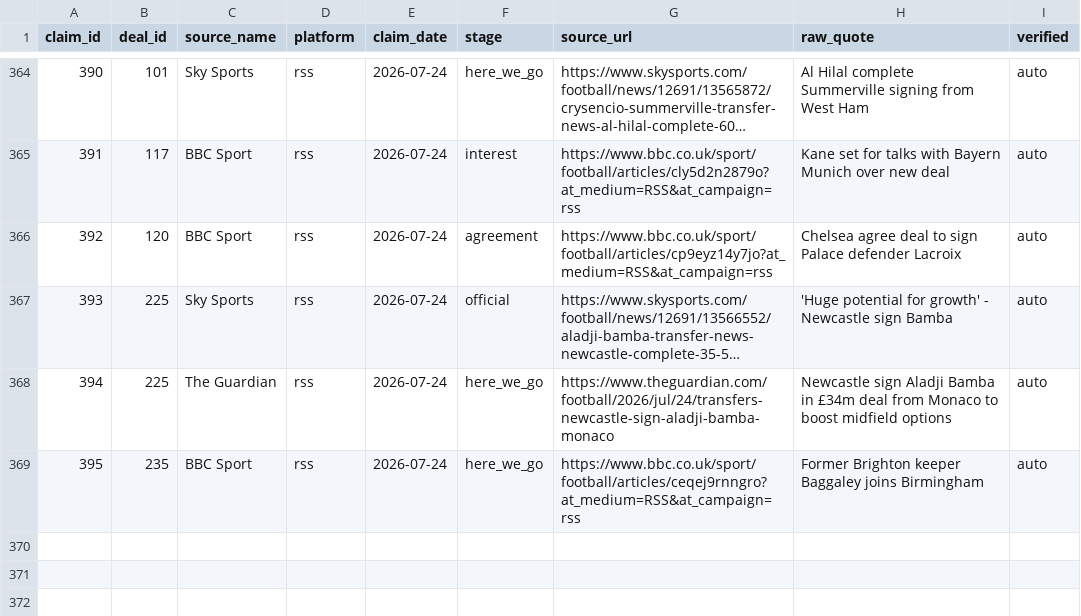
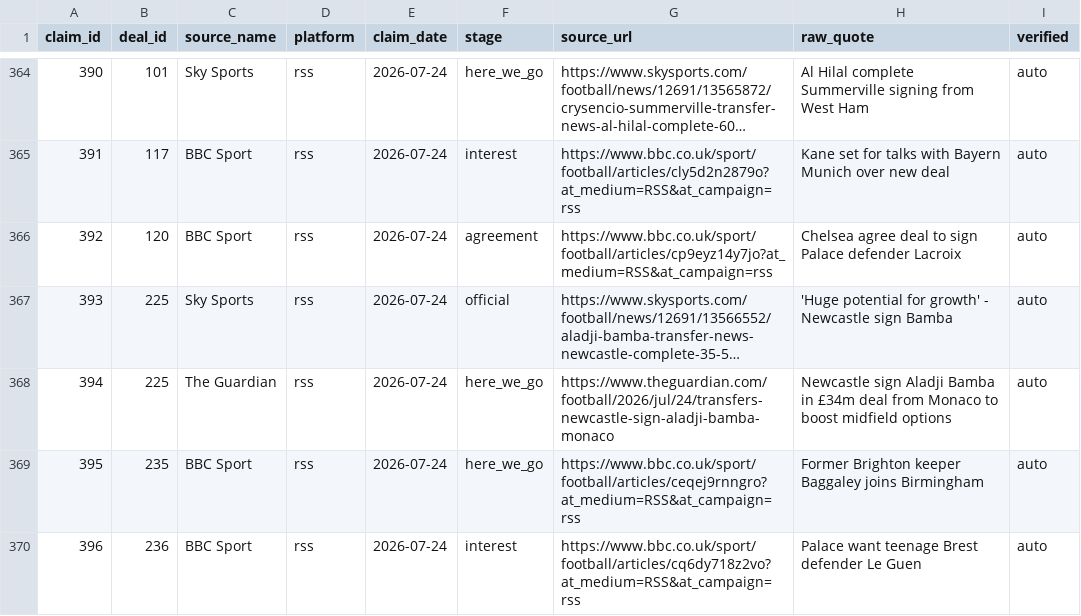
Before and after one commit to har27il/transfer-truth, a CSV file: ground-truth/journalist_claims.csv, drawn as a sheet; only a part is shown, gaps mark what is left out; long unchanged cells end in ….

```diff
--- a/ground-truth/journalist_claims.csv
+++ b/ground-truth/journalist_claims.csv
@@ -369 +369,2 @@ claim_id,deal_id,source_name,platform,claim_date,stage,source_url,raw_quote,veri
 395,235,BBC Sport,rss,2026-07-24,here_we_go,https://www.bbc.co.uk/sport/football/articles/ceqej9rnngro?at_medium=RSS&at_campaign=rss,Former Brighton keeper Baggaley joins Birmingham,auto
+396,236,BBC Sport,rss,2026-07-24,interest,https://www.bbc.co.uk/sport/football/articles/cq6dy718z2vo?at_medium=RSS&at_campaign=rss,Palace want teenage Brest defender Le Guen,auto
```
Also changed, not shown: ground-truth/deals.csv, 2 other files.
